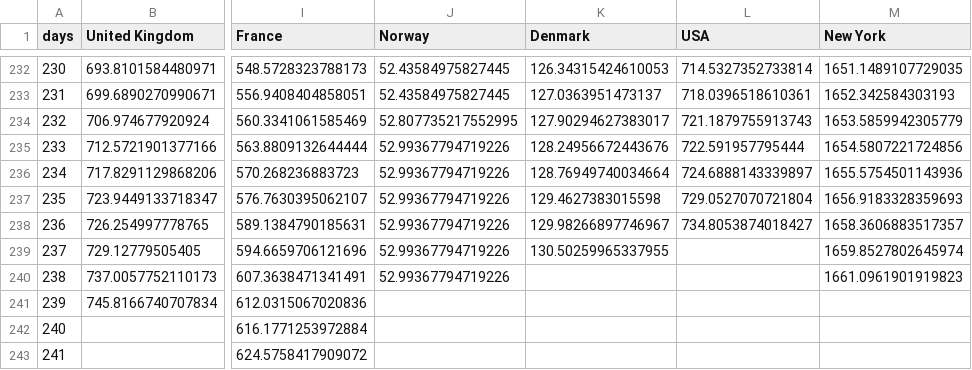
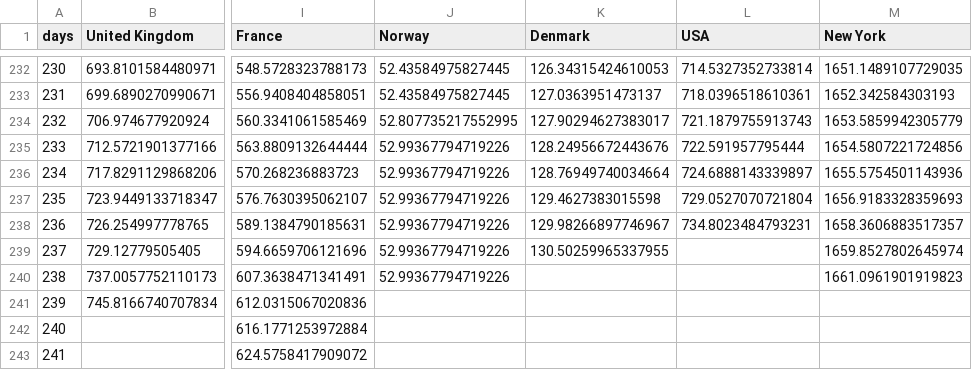
Before and after one commit to cboesgaard/how_is_Denmark_doing, a CSV file: data/how_is_Denmark_doing_cumulative_pop.csv, drawn as a sheet; only a part is shown, gaps mark what is left out; the diff names each change by its address in the sheet, - before the commit and + after, or states it on an @@ line.

```diff
--- a/data/how_is_Denmark_doing_cumulative_pop.csv
+++ b/data/how_is_Denmark_doing_cumulative_pop.csv
-L238 (USA): 734.8053874018427
+L238 (USA): 734.8023484793231
```
Also changed, not shown: 4 other files.
